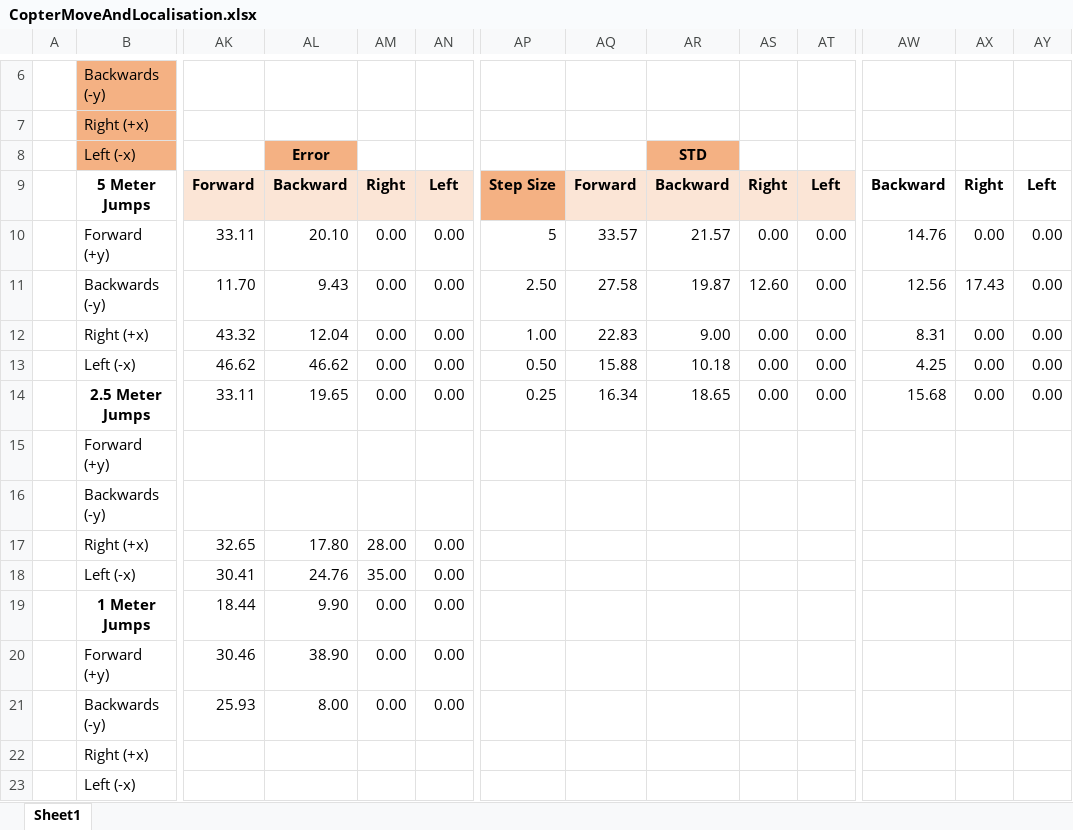
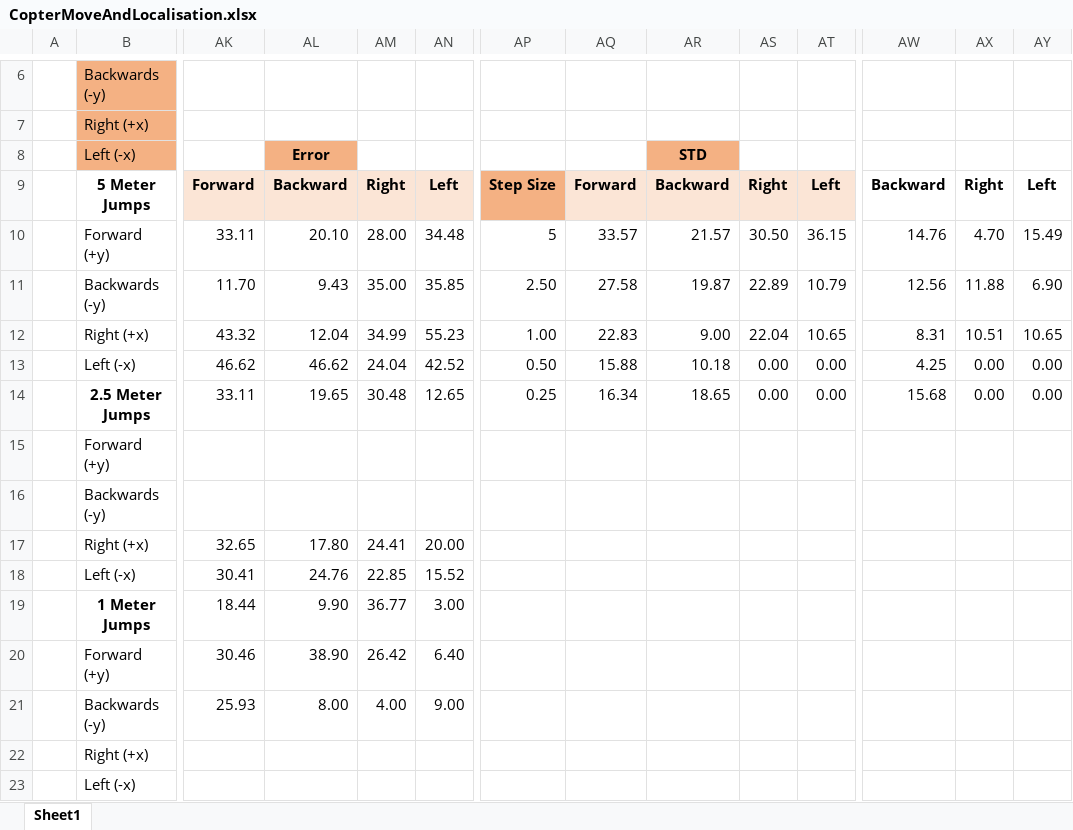
Before and after one commit to kholysa/CopterTests, an Excel workbook: CopterMoveANDLocalisation/CopterMoveAndLocalisation.xlsx, sheet Sheet1, drawn as a sheet; only a part is shown, gaps mark what is left out; values as stored, in another font and other column widths than the file's, no borders; charts and pictures not drawn; removed rows and columns are numbered as before the commit, all else as after; rows hold the shown columns only; the diff covers the shown part only; the diff names each change by its address in the sheet, - before the commit and + after, or states it on an @@ line.

```diff
--- a/CopterMoveANDLocalisation/CopterMoveAndLocalisation.xlsx (sheet Sheet1)
+++ b/CopterMoveANDLocalisation/CopterMoveAndLocalisation.xlsx (sheet Sheet1)
-AM10: 0.00
+AM10: 28.00
-AN10: 0.00
+AN10: 34.48
-AS10: 0.00
+AS10: 30.50
-AT10: 0.00
+AT10: 36.15
-AX10: 0.00
+AX10: 4.70
-AY10: 0.00
+AY10: 15.49
-AM11: 0.00
+AM11: 35.00
-AN11: 0.00
+AN11: 35.85
-AS11: 12.60
+AS11: 22.89
-AT11: 0.00
+AT11: 10.79
-AX11: 17.43
+AX11: 11.88
-AY11: 0.00
+AY11: 6.90
-row 12:  | Right (+x) | 43.32 | 12.04 | 0.00 | 0.00 | 1.00 | 22.83 | 9.00 | 0.00 | 0.00 | 8.31 | 0.00 | 0.00
-row 13:  | Left (-x) | 46.62 | 46.62 | 0.00 | 0.00 | 0.50 | 15.88 | 10.18 | 0.00 | 0.00 | 4.25 | 0.00 | 0.00
+row 12:  | Right (+x) | 43.32 | 12.04 | 34.99 | 55.23 | 1.00 | 22.83 | 9.00 | 22.04 | 10.65 | 8.31 | 10.51 | 10.65
+row 13:  | Left (-x) | 46.62 | 46.62 | 24.04 | 42.52 | 0.50 | 15.88 | 10.18 | 0.00 | 0.00 | 4.25 | 0.00 | 0.00
-AM14: 0.00
+AM14: 30.48
-AN14: 0.00
+AN14: 12.65
-row 17:  | Right (+x) | 32.65 | 17.80 | 28.00 | 0.00
-row 18:  | Left (-x) | 30.41 | 24.76 | 35.00 | 0.00
+row 17:  | Right (+x) | 32.65 | 17.80 | 24.41 | 20.00
+row 18:  | Left (-x) | 30.41 | 24.76 | 22.85 | 15.52
-AM19: 0.00
+AM19: 36.77
-AN19: 0.00
+AN19: 3.00
-AM20: 0.00
+AM20: 26.42
-AN20: 0.00
+AN20: 6.40
-AM21: 0.00
+AM21: 4.00
-AN21: 0.00
+AN21: 9.00
-row 22:  | Right (+x)
-row 23:  | Left (-x)
+row 22:  | Right (+x)
+row 23:  | Left (-x)
```
Also changed, not shown: 9 edited cells elsewhere in this sheet, charts or pictures.
